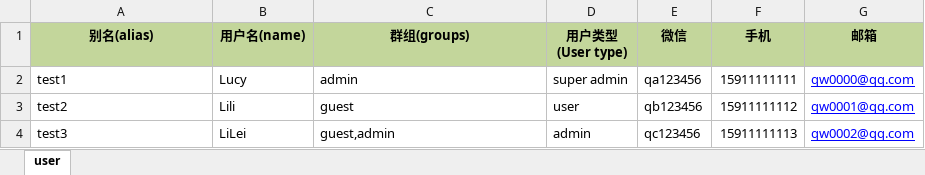
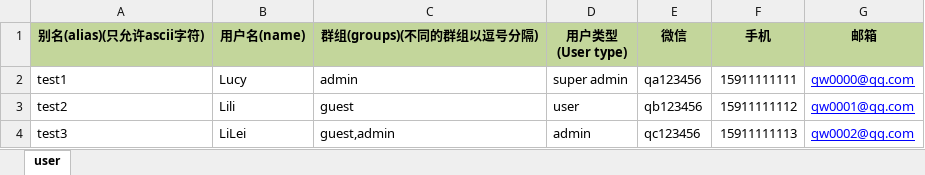
Before and after one commit to qw8880000/ZabbixTools, an Excel workbook: zabbix_user_create.xlsx, sheet user, drawn as a sheet; values as stored, in another font and other column widths than the file's, no borders; the diff names each change by its address in the sheet, - before the commit and + after, or states it on an @@ line.

Commit message:
zabbix usergroup create

```diff
--- a/zabbix_user_create.xlsx (sheet user)
+++ b/zabbix_user_create.xlsx (sheet user)
-A1: 别名(alias)
+A1: 别名(alias)(只允许ascii字符)
-C1: 群组(groups)
+C1: 群组(groups)(不同的群组以逗号分隔)
```
Also changed, not shown: 3 other files.
